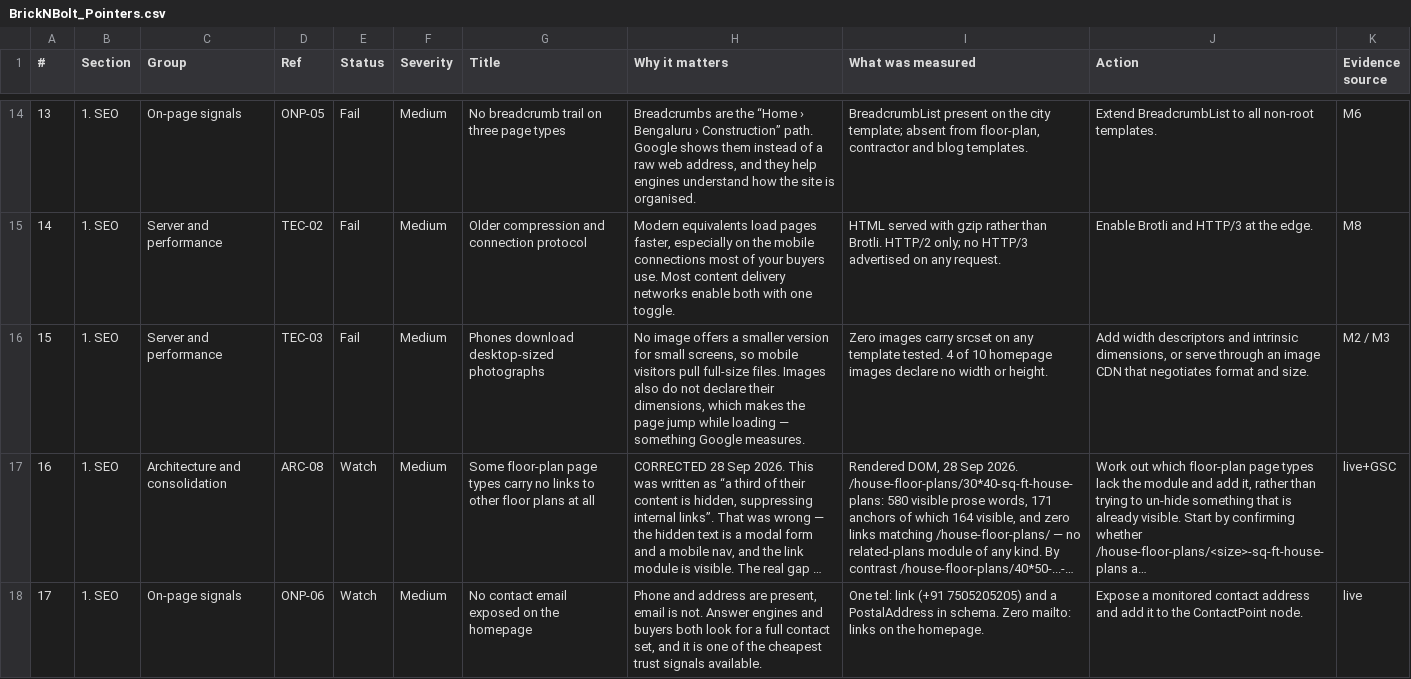
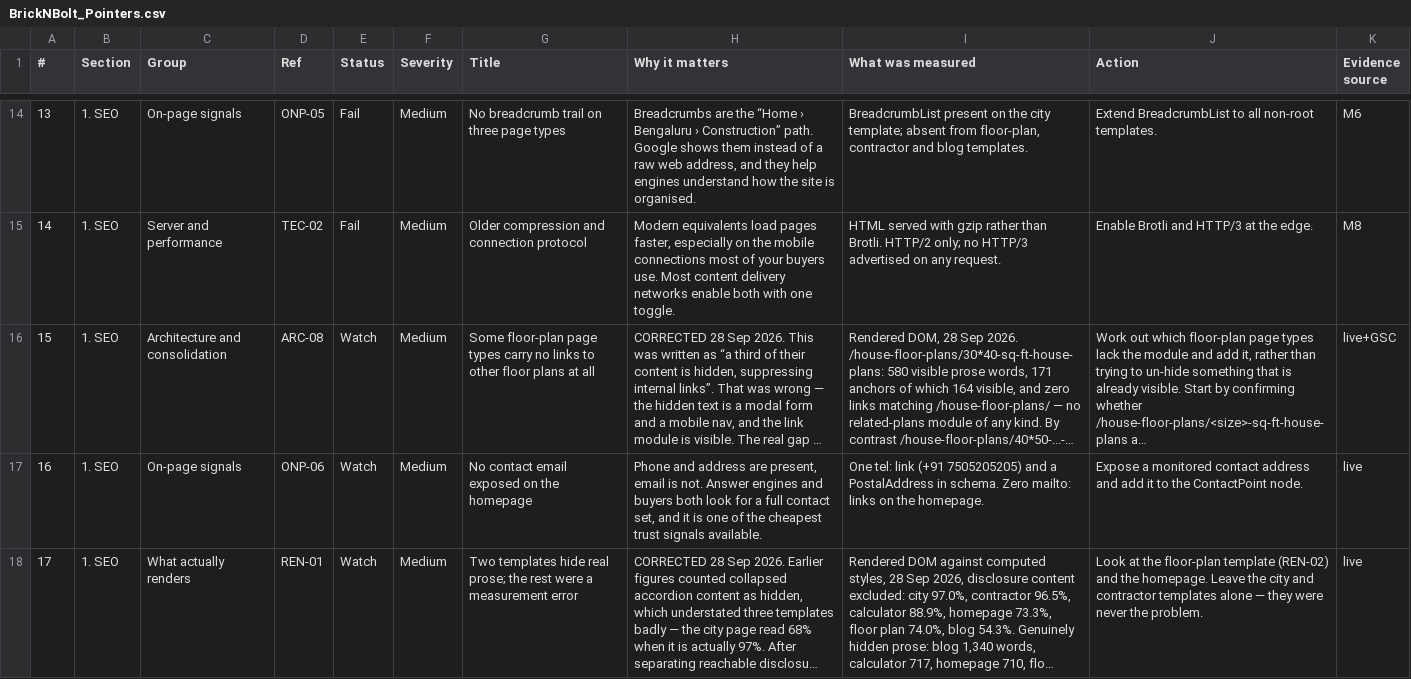
Before and after one commit to pawankumar-bnb/bnb-seo-aeo-geo, a CSV file: BrickNBolt_Pointers.csv, drawn as a sheet; only a part is shown, gaps mark what is left out; the shorter side is filled out with more unchanged rows; long unchanged cells end in …; removed rows and columns are numbered as before the commit, all else as after; the diff covers the shown part only; the diff names each change by its address in the sheet, - before the commit and + after, or states it on an @@ line.

```diff
--- a/BrickNBolt_Pointers.csv
+++ b/BrickNBolt_Pointers.csv
-row 16: 15 | 1. SEO | Server and performance | TEC-03 | Fail | Medium | Phones download desktop-sized photographs | No image offers a smaller version for small screens, so mobile visitors pull full-size files. Images also do not declare their dimensions, which makes the page jump while loading — something Google measures. | Zero images carry srcset on any template tested. 4 of 10 homepage images declare no width or height. | Add width descriptors and intrinsic dimensions, or serve through an image CDN that negotiates format and size. | M2 / M3
@@ column A (#) renumbered between rows 16 and 23 @@
```
Also changed, not shown: 1 added row elsewhere in this file, 1 other file.
